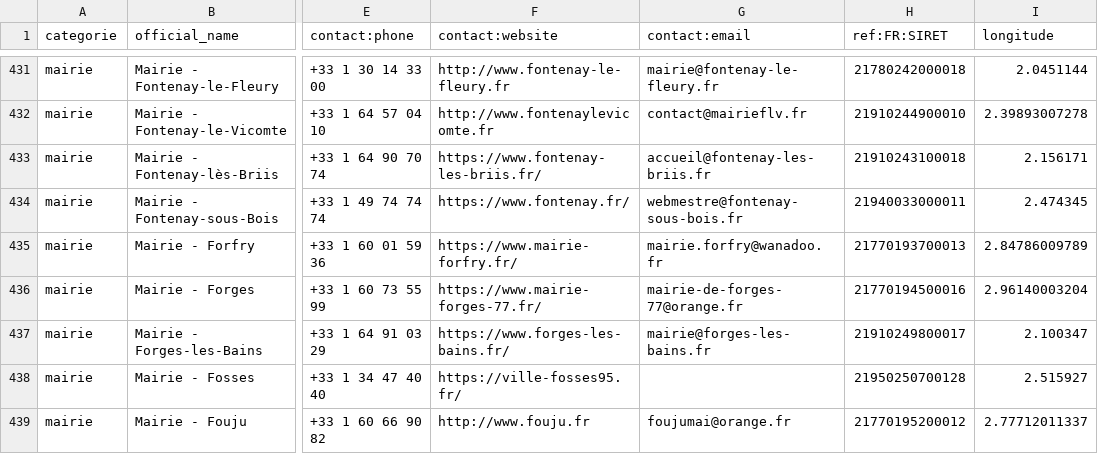
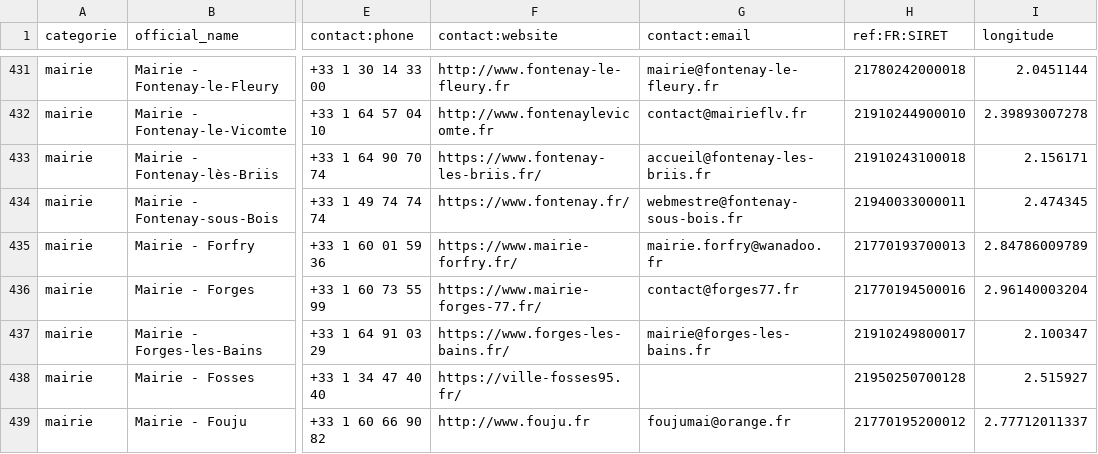
Before and after one commit to nlehuby/sepuqu, a CSV file: focus_with_osm.csv, drawn as a sheet; only a part is shown, gaps mark what is left out; the diff names each change by its address in the sheet, - before the commit and + after, or states it on an @@ line.

```diff
--- a/focus_with_osm.csv
+++ b/focus_with_osm.csv
-G436 (contact:email): mairie-de-forges-77@orange.fr
+G436 (contact:email): contact@forges77.fr
```
Also changed, not shown: france_travail.csv, 1 other file.
